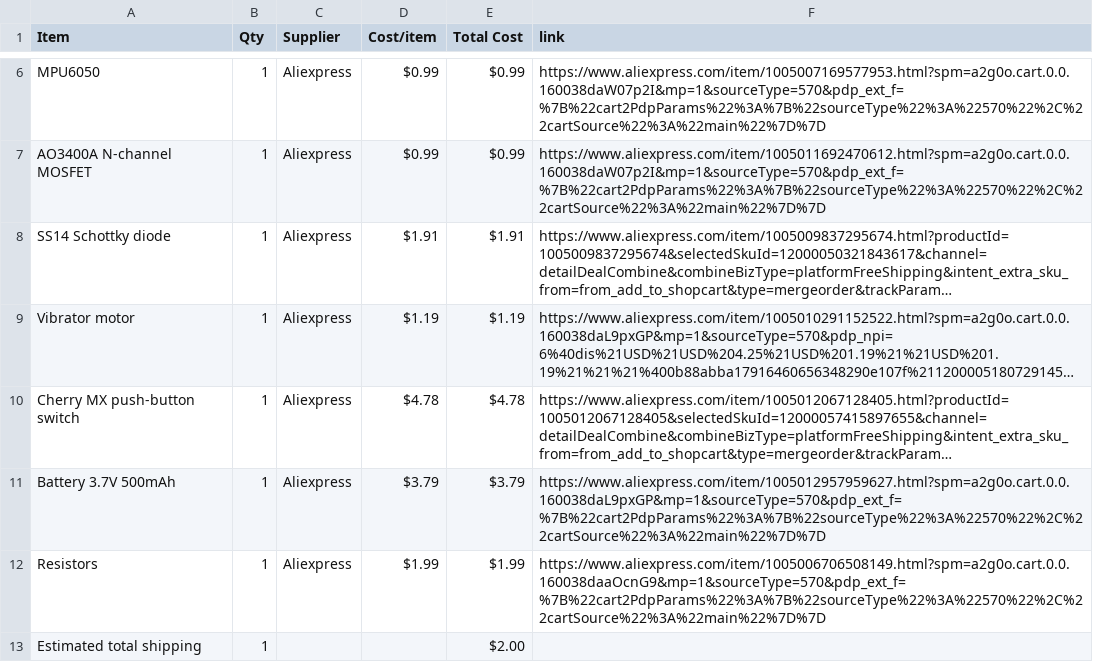
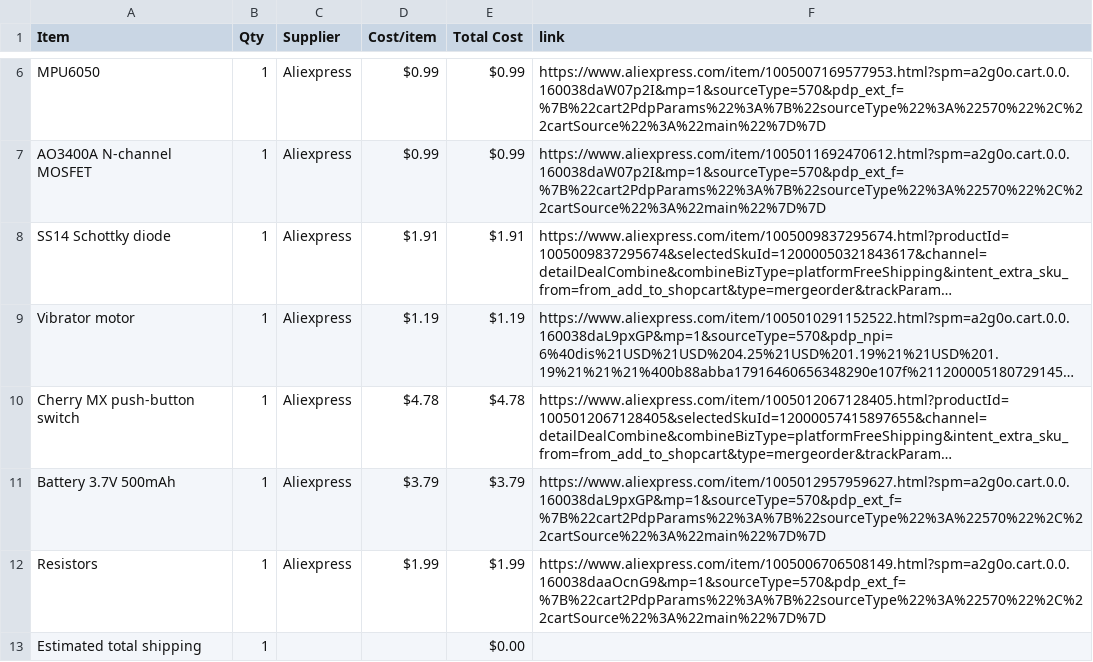
Before and after one commit to young1dev/Starbie, a CSV file: BOM.csv, drawn as a sheet; only a part is shown, gaps mark what is left out; long unchanged cells end in ….

Commit message:
Sync Starbie from Half Life

```diff
--- a/BOM.csv
+++ b/BOM.csv
@@ -12,2 +12,2 @@ Battery 3.7V 500mAh,1,Aliexpress,$3.79,$3.79,https://www.aliexpress.com/item/100
 Resistors,1,Aliexpress,$1.99,$1.99,https://www.aliexpress.com/item/1005006706508149.html?spm=a2g0o.cart.0.0.160038daaOcnG9&mp=1&sourceType=570&pdp_ext_f=%7B%22cart2PdpParams%22%3A%7B%22sourceType%22%3A%22570%22%2C%22cartSource%22%3A%22main%22%7D%7D
-Estimated total shipping,1,,,$2.00,
+Estimated total shipping,1,,,$0.00,
```
